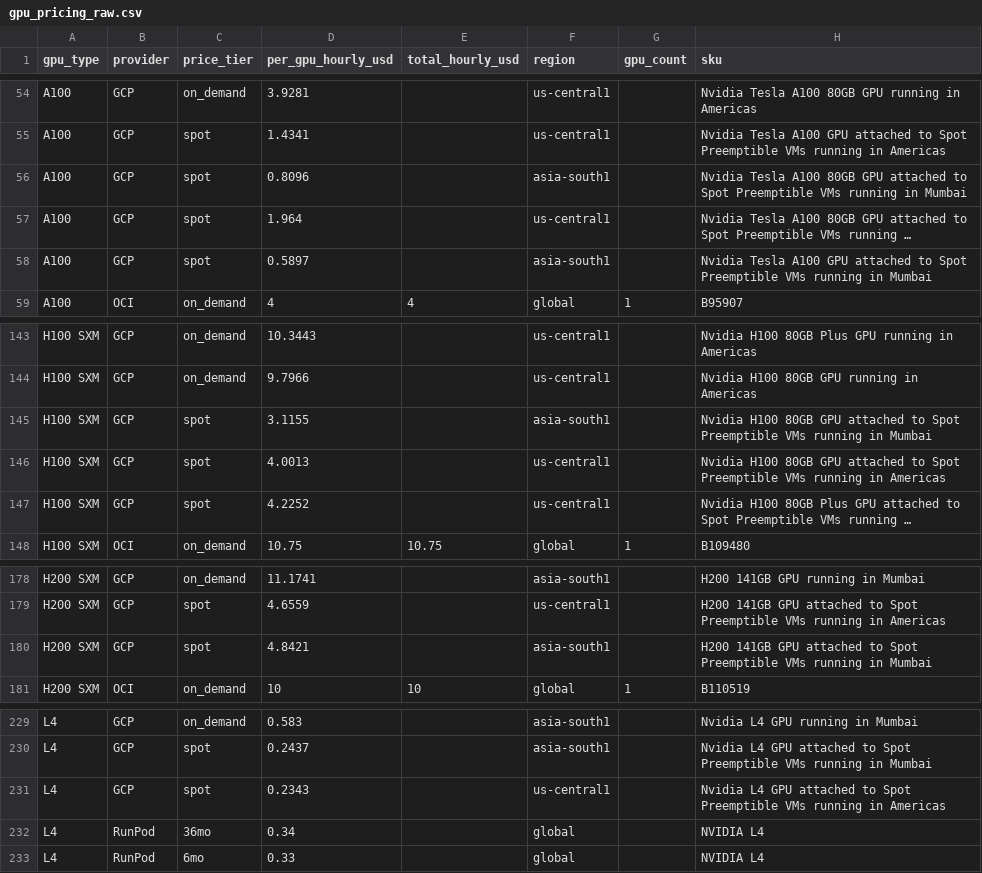
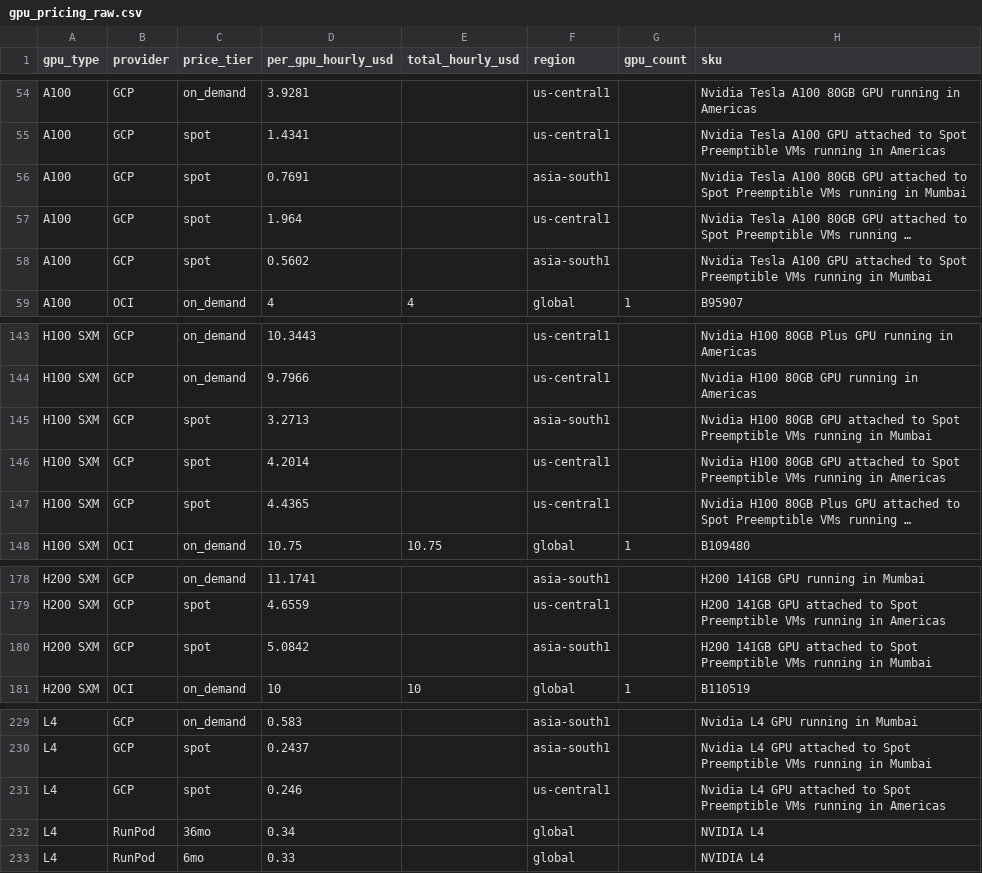
Before and after one commit to sooddvs/gpu-pricing, a CSV file: gpu_pricing_raw.csv, drawn as a sheet; only a part is shown, gaps mark what is left out; long unchanged cells end in …; the diff names each change by its address in the sheet, - before the commit and + after, or states it on an @@ line.

```diff
--- a/gpu_pricing_raw.csv
+++ b/gpu_pricing_raw.csv
-D56 (per_gpu_hourly_usd): 0.8096
+D56 (per_gpu_hourly_usd): 0.7691
-D58 (per_gpu_hourly_usd): 0.5897
+D58 (per_gpu_hourly_usd): 0.5602
-D145 (per_gpu_hourly_usd): 3.1155
+D145 (per_gpu_hourly_usd): 3.2713
-D146 (per_gpu_hourly_usd): 4.0013
+D146 (per_gpu_hourly_usd): 4.2014
-D147 (per_gpu_hourly_usd): 4.2252
+D147 (per_gpu_hourly_usd): 4.4365
-D180 (per_gpu_hourly_usd): 4.8421
+D180 (per_gpu_hourly_usd): 5.0842
-D231 (per_gpu_hourly_usd): 0.2343
+D231 (per_gpu_hourly_usd): 0.246
```
Also changed, not shown: gpu_pricing_comparison.csv, gpu_pricing_history.csv, 3 other files.
